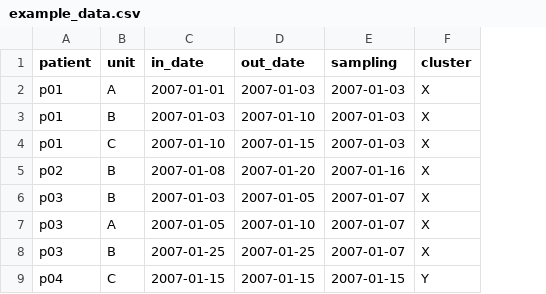
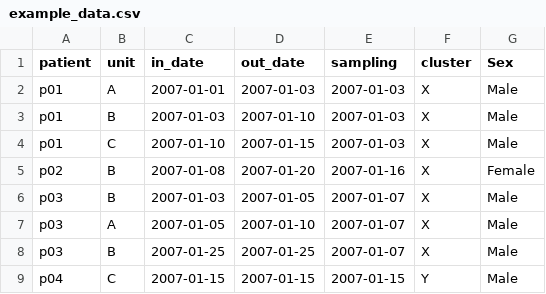
Before and after one commit to Flomauf/EpiPlot, a CSV file: example_data.csv, drawn as a sheet; only a part is shown; the diff names each change by its address in the sheet, - before the commit and + after, or states it on an @@ line.

```diff
--- a/example_data.csv
+++ b/example_data.csv
+column G (Sex), rows 2-9: Male | Male | Male | Female | Male | Male | Male | Male
```
Also changed, not shown: 1 other file.
